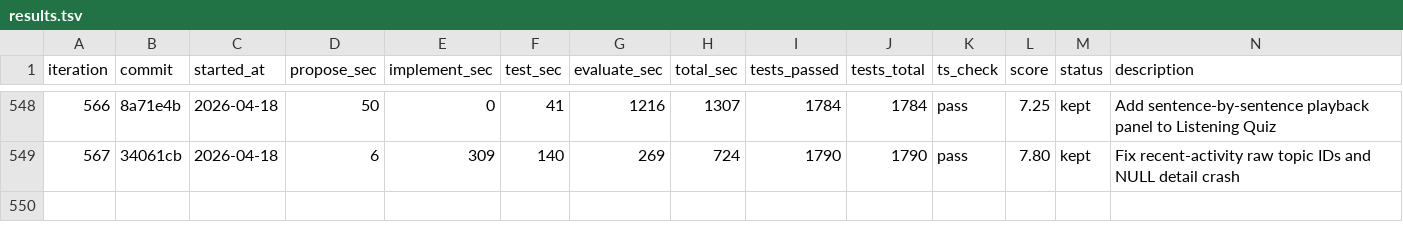
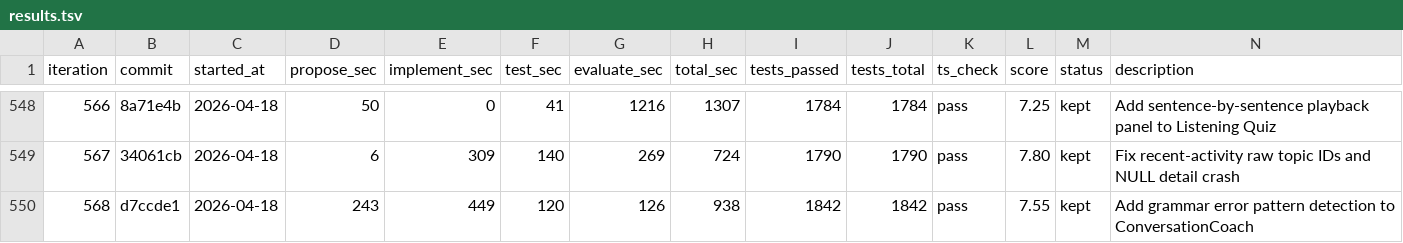
Before and after one commit to shitada/english-app, a TSV file: autoresearch/results.tsv, drawn as a sheet; only a part is shown, gaps mark what is left out; the diff names each change by its address in the sheet, - before the commit and + after, or states it on an @@ line.

```diff
--- a/autoresearch/results.tsv
+++ b/autoresearch/results.tsv
+row 550: 568 | d7ccde1 | 2026-04-18 | 243 | 449 | 120 | 126 | 938 | 1842 | 1842 | pass | 7.55 | kept | Add grammar error pattern detection to ConversationCoach
```
Also changed, not shown: 5 other files.
